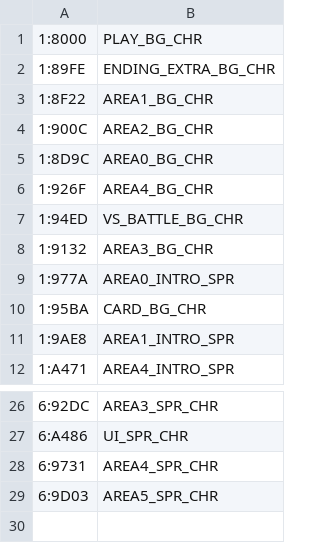
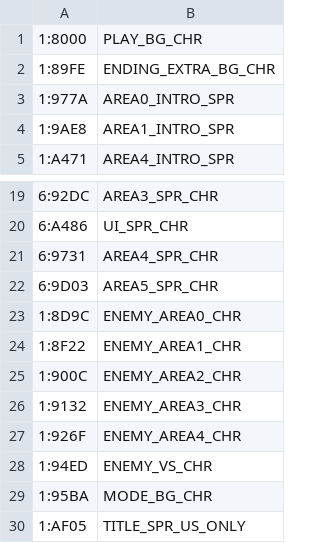
Before and after one commit to orochi115/bomberman-nes-easymode, a TSV file: bomberman2/db/symbols.d/T07-gfx.tsv, drawn as a sheet; only a part is shown, gaps mark what is left out; removed rows and columns are numbered as before the commit, all else as after; the diff names each change by its address in the sheet, - before the commit and + after, or states it on an @@ line.

```diff
--- a/bomberman2/db/symbols.d/T07-gfx.tsv
+++ b/bomberman2/db/symbols.d/T07-gfx.tsv
-row 3: 1:8F22 | AREA1_BG_CHR
-row 4: 1:900C | AREA2_BG_CHR
-row 5: 1:8D9C | AREA0_BG_CHR
-row 6: 1:926F | AREA4_BG_CHR
-row 7: 1:94ED | VS_BATTLE_BG_CHR
-row 8: 1:9132 | AREA3_BG_CHR
-row 10: 1:95BA | CARD_BG_CHR
+row 23: 1:8D9C | ENEMY_AREA0_CHR
+row 24: 1:8F22 | ENEMY_AREA1_CHR
+row 25: 1:900C | ENEMY_AREA2_CHR
+row 26: 1:9132 | ENEMY_AREA3_CHR
+row 27: 1:926F | ENEMY_AREA4_CHR
+row 28: 1:94ED | ENEMY_VS_CHR
+row 29: 1:95BA | MODE_BG_CHR
+row 30: 1:AF05 | TITLE_SPR_US_ONLY
```
Also changed, not shown: 19 other files.
